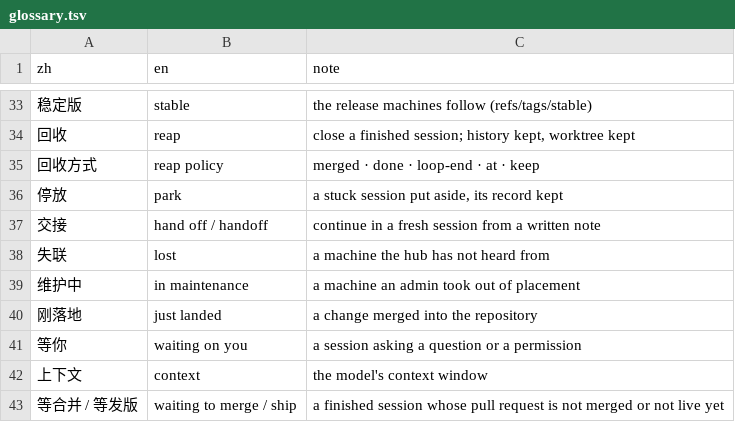
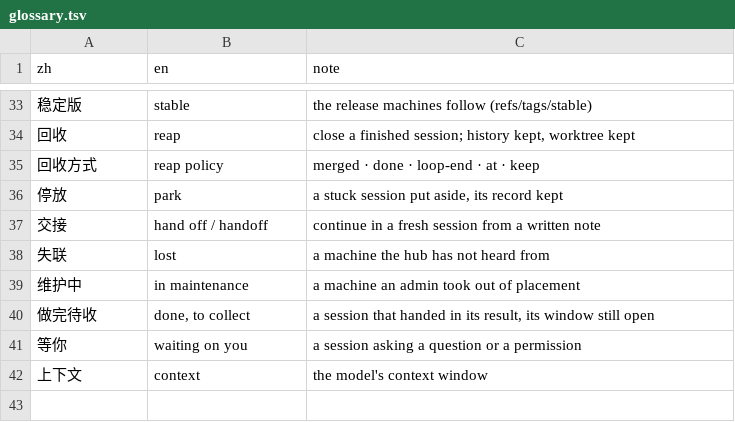
Before and after one commit to verkyyi/claude-fleet, a TSV file: docs/public/glossary.tsv, drawn as a sheet; only a part is shown, gaps mark what is left out.

```diff
--- a/docs/public/glossary.tsv
+++ b/docs/public/glossary.tsv
@@ -39,5 +39,4 @@ zh	en	note
 维护中	in maintenance	a machine an admin took out of placement
-刚落地	just landed	a change merged into the repository
+做完待收	done, to collect	a session that handed in its result, its window still open
 等你	waiting on you	a session asking a question or a permission
 上下文	context	the model's context window
-等合并 / 等发版	waiting to merge / ship	a finished session whose pull request is not merged or not live yet
```
Also changed, not shown: 8 other files.
